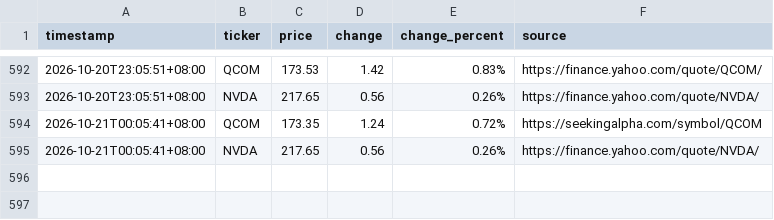
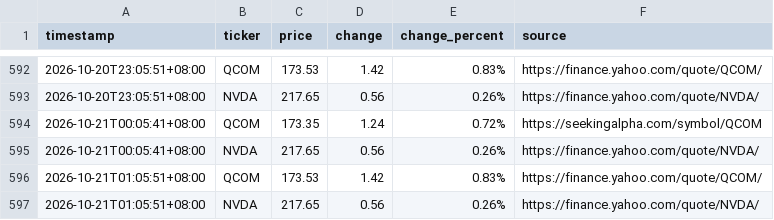
Before and after one commit to JeffLo21/test_repo, a CSV file: prices.csv, drawn as a sheet; only a part is shown, gaps mark what is left out; the diff names each change by its address in the sheet, - before the commit and + after, or states it on an @@ line.

```diff
--- a/prices.csv
+++ b/prices.csv
+row 596: 2026-10-21T01:05:51+08:00 | QCOM | 173.53 | 1.42 | 0.83% | https://finance.yahoo.com/quote/QCOM/
+row 597: 2026-10-21T01:05:51+08:00 | NVDA | 217.65 | 0.56 | 0.26% | https://finance.yahoo.com/quote/NVDA/
```
